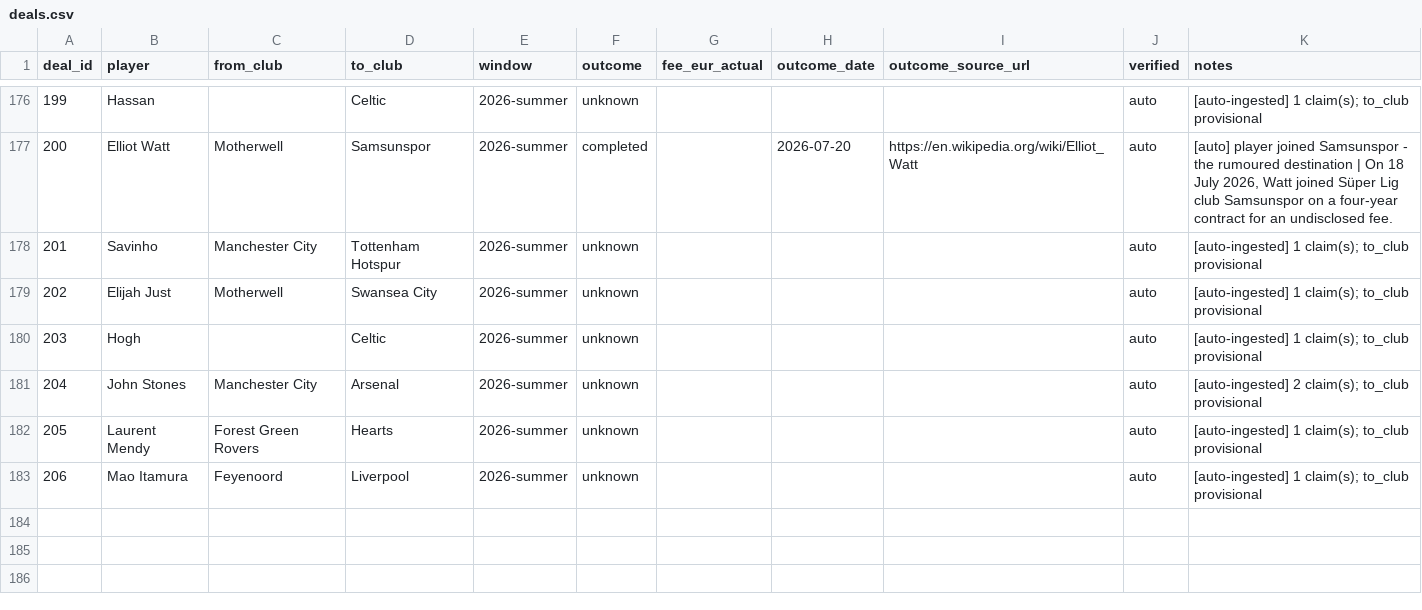
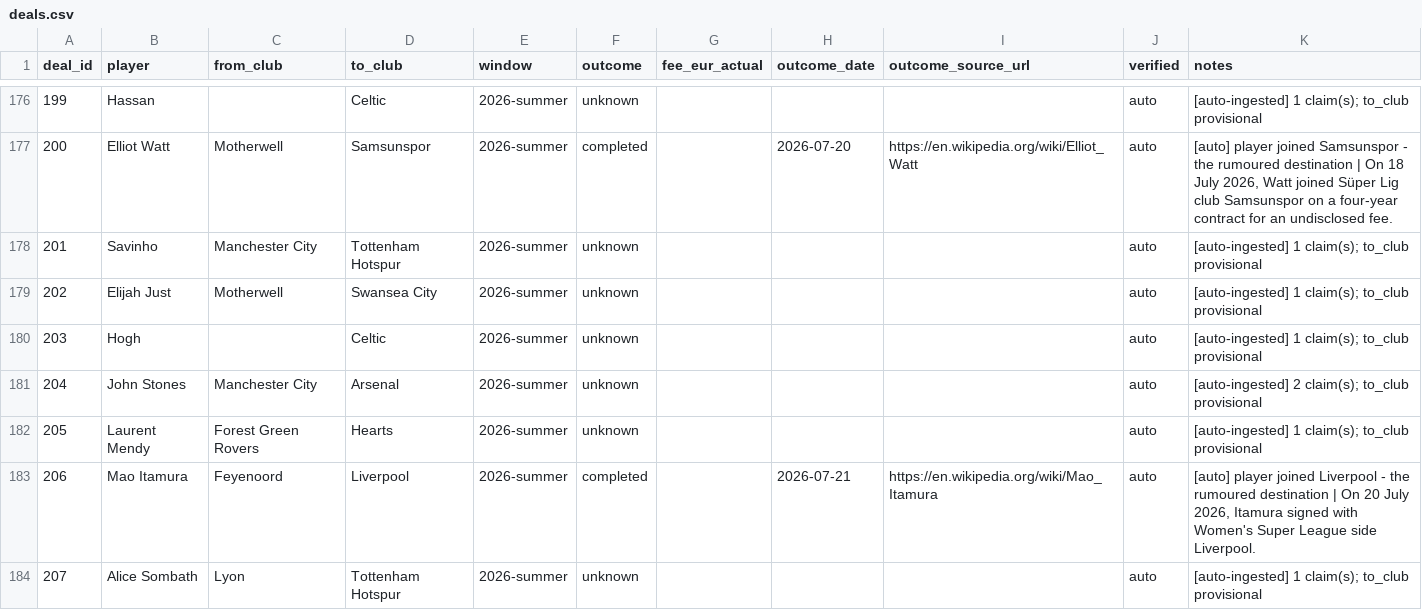
Before and after one commit to har27il/transfer-truth, a CSV file: ground-truth/deals.csv, drawn as a sheet; only a part is shown, gaps mark what is left out; the diff covers the shown part only.

```diff
--- a/ground-truth/deals.csv
+++ b/ground-truth/deals.csv
@@ -182,2 +182,3 @@ deal_id,player,from_club,to_club,window,outcome,fee_eur_actual,outcome_date,outc
 205,Laurent Mendy,Forest Green Rovers,Hearts,2026-summer,unknown,,,,auto,[auto-ingested] 1 claim(s); to_club provisional
-206,Mao Itamura,Feyenoord,Liverpool,2026-summer,unknown,,,,auto,[auto-ingested] 1 claim(s); to_club provisional
+206,Mao Itamura,Feyenoord,Liverpool,2026-summer,completed,,2026-07-21,https://en.wikipedia.org/wiki/Mao_Itamura,auto,"[auto] player joined Liverpool - the rumoured destination | On 20 July 2026, Itamura signed with Women's Super League side Liverpool."
+207,Alice Sombath,Lyon,Tottenham Hotspur,2026-summer,unknown,,,,auto,[auto-ingested] 1 claim(s); to_club provisional
```
Also changed, not shown: 2 added rows and 8 edited cells elsewhere in this file, ground-truth/journalist_claims.csv, 2 other files.
